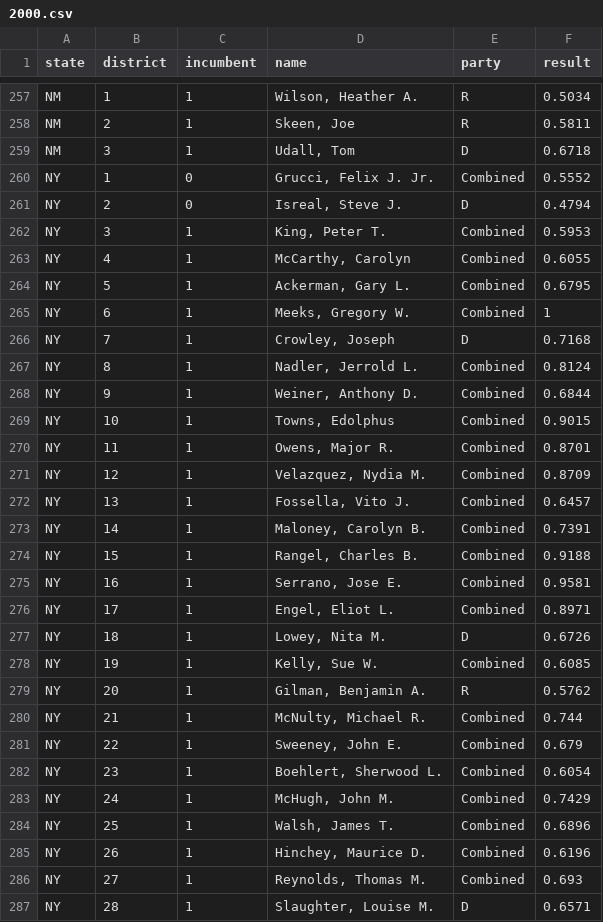
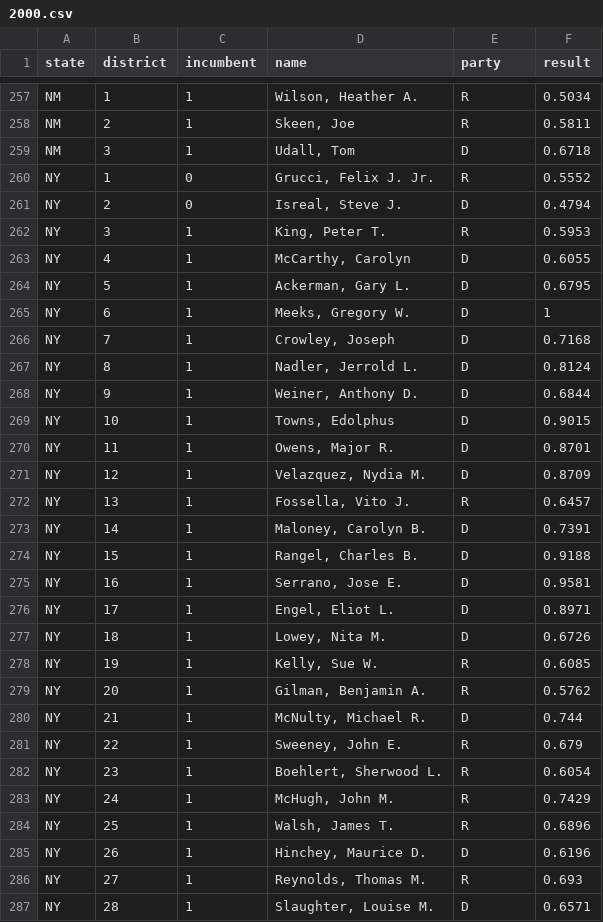
Before and after one commit to couchand/gerrymandering, a CSV file: data/2000.csv, drawn as a sheet; only a part is shown, gaps mark what is left out; the diff covers the shown part only.

Commit message:
data - fix party affiliations

```diff
--- a/data/2000.csv
+++ b/data/2000.csv
@@ -259,29 +259,29 @@ NM,2,1,"Skeen, Joe",R,0.5811
 NM,3,1,"Udall, Tom",D,0.6718
-NY,1,0,"Grucci, Felix J. Jr.",Combined,0.5552
+NY,1,0,"Grucci, Felix J. Jr.",R,0.5552
 NY,2,0,"Isreal, Steve J.",D,0.4794
-NY,3,1,"King, Peter T.",Combined,0.5953
-NY,4,1,"McCarthy, Carolyn",Combined,0.6055
-NY,5,1,"Ackerman, Gary L.",Combined,0.6795
-NY,6,1,"Meeks, Gregory W.",Combined,1
+NY,3,1,"King, Peter T.",R,0.5953
+NY,4,1,"McCarthy, Carolyn",D,0.6055
+NY,5,1,"Ackerman, Gary L.",D,0.6795
+NY,6,1,"Meeks, Gregory W.",D,1
 NY,7,1,"Crowley, Joseph",D,0.7168
-NY,8,1,"Nadler, Jerrold L.",Combined,0.8124
-NY,9,1,"Weiner, Anthony D.",Combined,0.6844
-NY,10,1,"Towns, Edolphus",Combined,0.9015
-NY,11,1,"Owens, Major R.",Combined,0.8701
-NY,12,1,"Velazquez, Nydia M.",Combined,0.8709
-NY,13,1,"Fossella, Vito J.",Combined,0.6457
-NY,14,1,"Maloney, Carolyn B.",Combined,0.7391
-NY,15,1,"Rangel, Charles B.",Combined,0.9188
-NY,16,1,"Serrano, Jose E.",Combined,0.9581
-NY,17,1,"Engel, Eliot L.",Combined,0.8971
+NY,8,1,"Nadler, Jerrold L.",D,0.8124
+NY,9,1,"Weiner, Anthony D.",D,0.6844
+NY,10,1,"Towns, Edolphus",D,0.9015
+NY,11,1,"Owens, Major R.",D,0.8701
+NY,12,1,"Velazquez, Nydia M.",D,0.8709
+NY,13,1,"Fossella, Vito J.",R,0.6457
+NY,14,1,"Maloney, Carolyn B.",D,0.7391
+NY,15,1,"Rangel, Charles B.",D,0.9188
+NY,16,1,"Serrano, Jose E.",D,0.9581
+NY,17,1,"Engel, Eliot L.",D,0.8971
 NY,18,1,"Lowey, Nita M.",D,0.6726
-NY,19,1,"Kelly, Sue W.",Combined,0.6085
+NY,19,1,"Kelly, Sue W.",R,0.6085
 NY,20,1,"Gilman, Benjamin A.",R,0.5762
-NY,21,1,"McNulty, Michael R.",Combined,0.744
-NY,22,1,"Sweeney, John E.",Combined,0.679
-NY,23,1,"Boehlert, Sherwood L.",Combined,0.6054
-NY,24,1,"McHugh, John M.",Combined,0.7429
-NY,25,1,"Walsh, James T.",Combined,0.6896
-NY,26,1,"Hinchey, Maurice D.",Combined,0.6196
-NY,27,1,"Reynolds, Thomas M.",Combined,0.693
+NY,21,1,"McNulty, Michael R.",D,0.744
+NY,22,1,"Sweeney, John E.",R,0.679
+NY,23,1,"Boehlert, Sherwood L.",R,0.6054
+NY,24,1,"McHugh, John M.",R,0.7429
+NY,25,1,"Walsh, James T.",R,0.6896
+NY,26,1,"Hinchey, Maurice D.",D,0.6196
+NY,27,1,"Reynolds, Thomas M.",R,0.693
 NY,28,1,"Slaughter, Louise M.",D,0.6571
```
Also changed, not shown: 4 edited cells elsewhere in this file.
